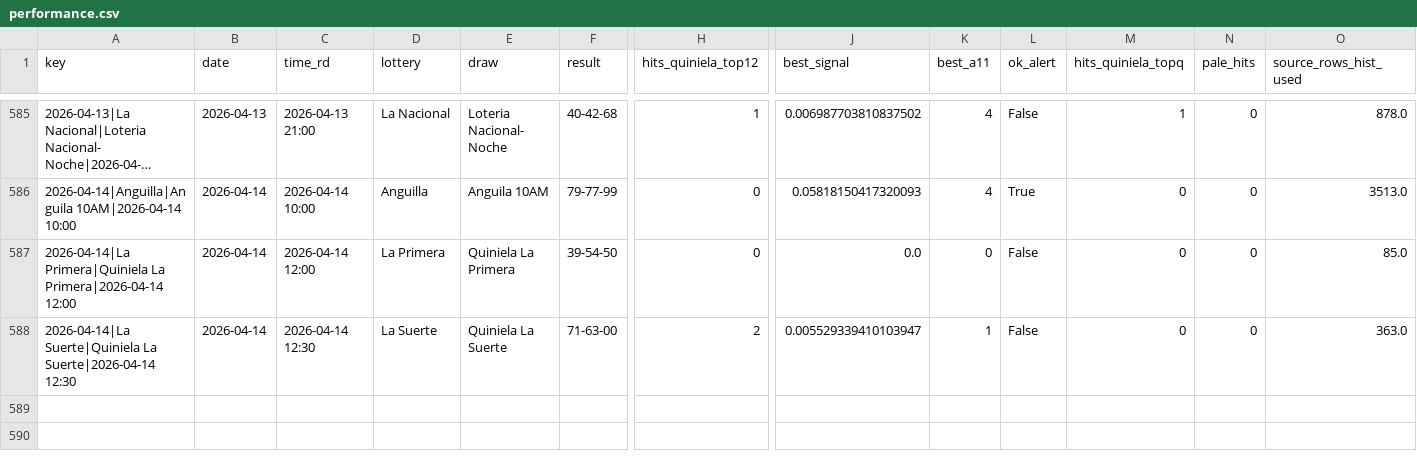
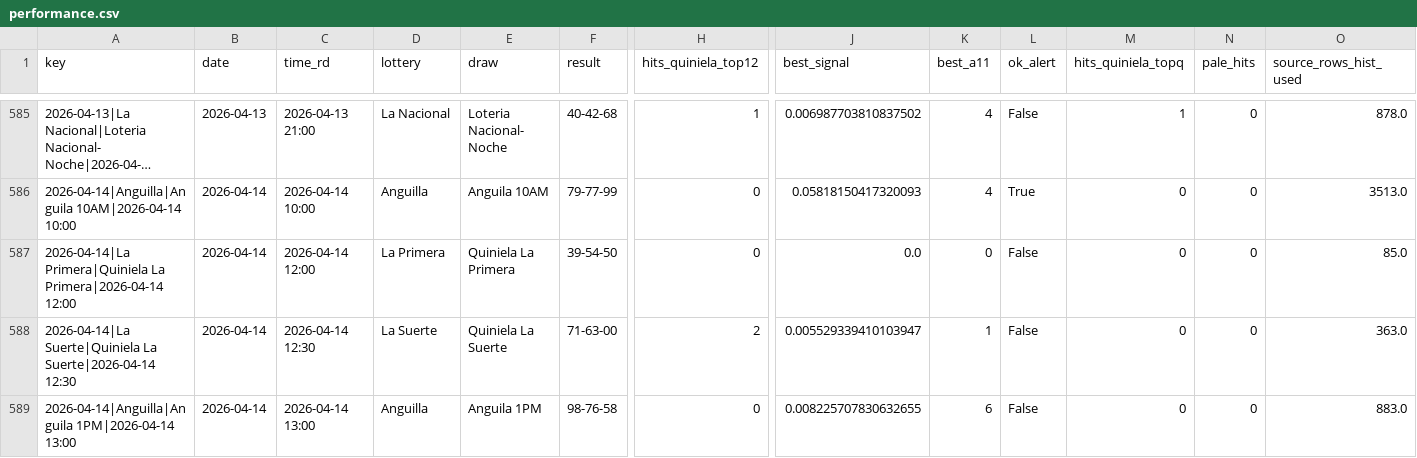
Before and after one commit to carbosota1/UPDATELOTMIX, a CSV file: outputs/performance.csv, drawn as a sheet; only a part is shown, gaps mark what is left out; long unchanged cells end in …; rows hold the shown columns only; the diff names each change by its address in the sheet, - before the commit and + after, or states it on an @@ line.

```diff
--- a/outputs/performance.csv
+++ b/outputs/performance.csv
+row 589: 2026-04-14|Anguilla|Anguila 1PM|2026-04-14 13:00 | 2026-04-14 | 2026-04-14 13:00 | Anguilla | Anguila 1PM | 98-76-58 | 0 | 0.008225707830632655 | 6 | False | 0 | 0 | 883.0
```
Also changed, not shown: data/picks_log.csv, 3 other files.
